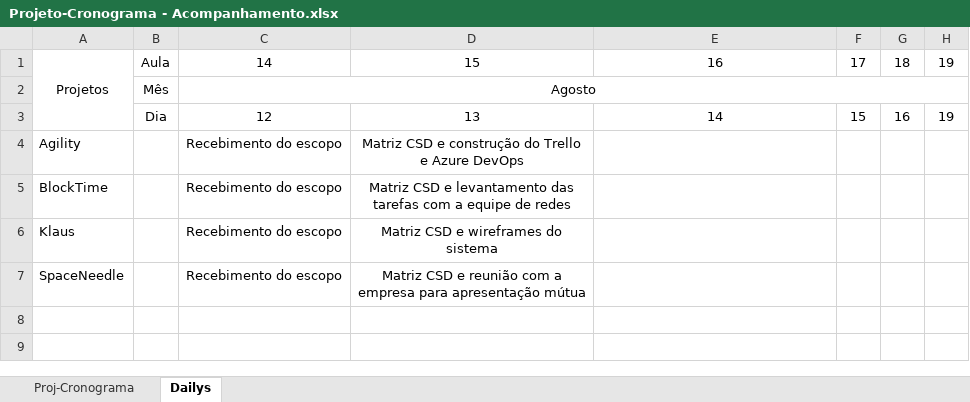
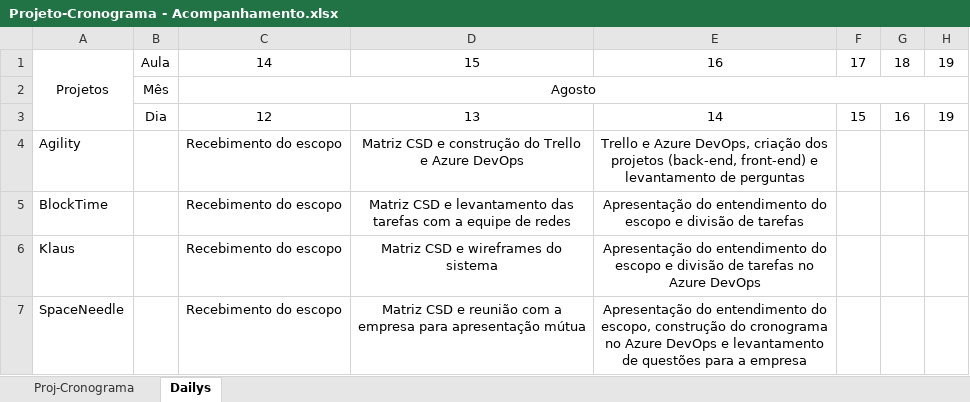
Before and after one commit to Saulomsantos/2s2019-t3-mentoria, an Excel workbook: Cronograma/Projeto-Cronograma - Acompanhamento.xlsx, sheet Dailys, drawn as a sheet; only a part is shown; values as stored, in another font and other column widths than the file's, no borders; the diff names each change by its address in the sheet, - before the commit and + after, or states it on an @@ line.

Commit message:
Adiciona daily realizada em 15-08

```diff
--- a/Cronograma/Projeto-Cronograma - Acompanhamento.xlsx (sheet Dailys)
+++ b/Cronograma/Projeto-Cronograma - Acompanhamento.xlsx (sheet Dailys)
-E4: (empty)
+E4: Trello e Azure DevOps, criação dos projetos (back-end, front-end) e levantamento de perguntas
-E5: (empty)
+E5: Apresentação do entendimento do escopo e divisão de tarefas
-E6: (empty)
+E6: Apresentação do entendimento do escopo e divisão de tarefas no Azure DevOps
-E7: (empty)
+E7: Apresentação do entendimento do escopo, construção do cronograma no Azure DevOps e levantamento de questões para a empresa
```
